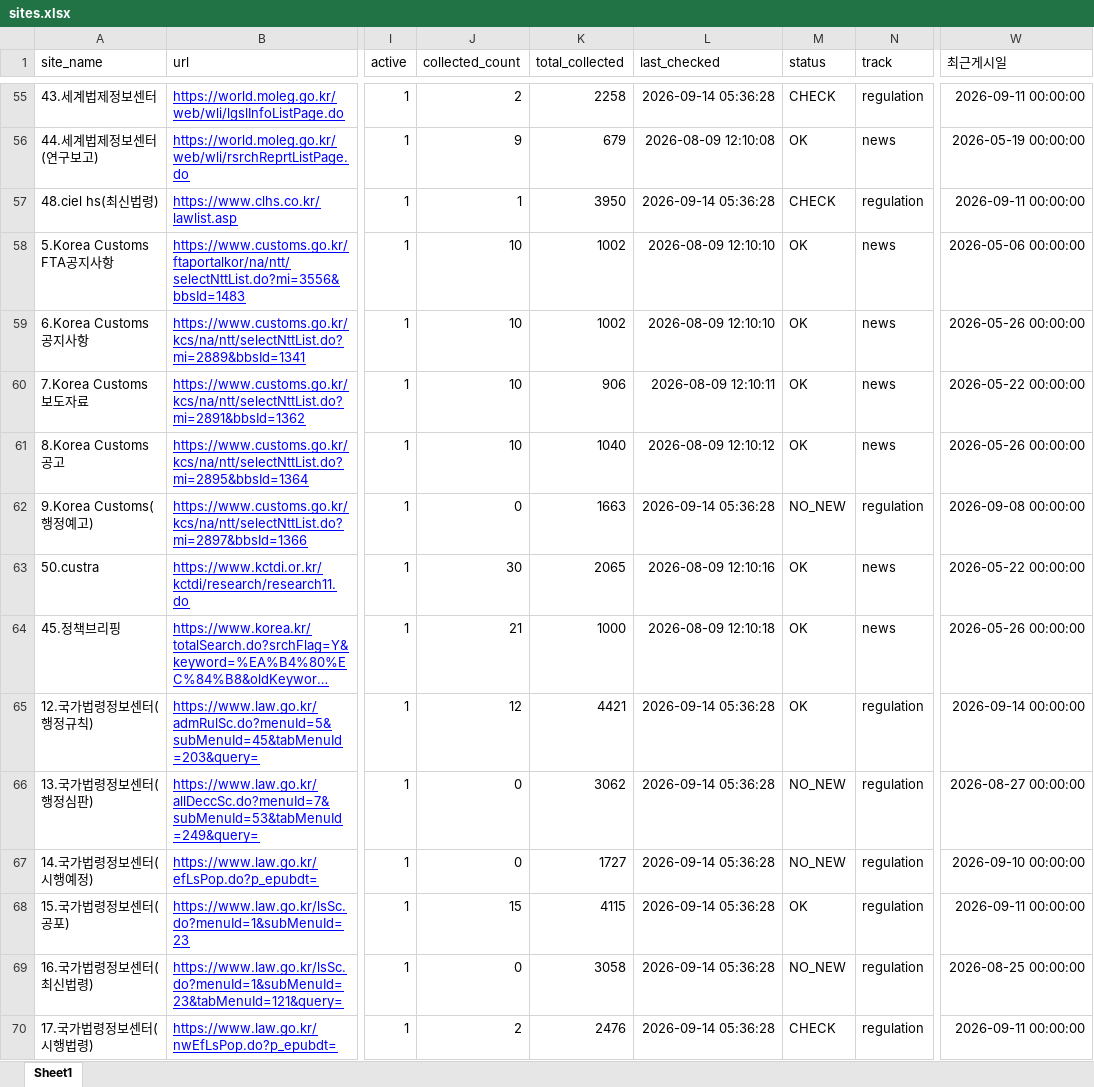
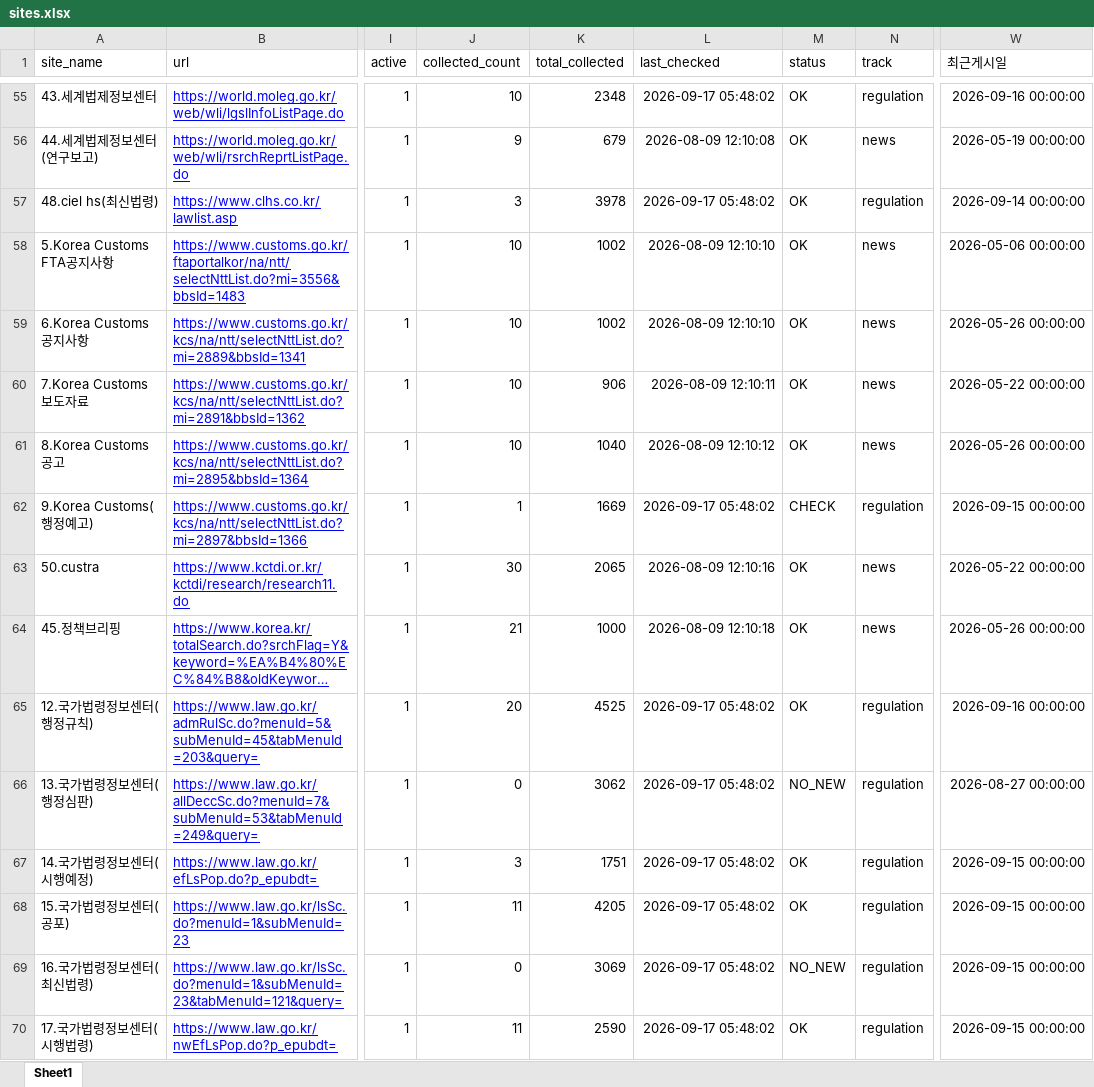
Before and after one commit to rhkr8872-dotcom/GTI-MAILLING, an Excel workbook: sites.xlsx, sheet Sheet1, drawn as a sheet; only a part is shown, gaps mark what is left out; long unchanged cells end in …; values as stored, in another font and other column widths than the file's, no borders; the diff covers the shown part only; the diff names each change by its address in the sheet, - before the commit and + after, or states it on an @@ line.

```diff
--- a/sites.xlsx (sheet Sheet1)
+++ b/sites.xlsx (sheet Sheet1)
-J55 (collected_count): 2
+J55 (collected_count): 10
-K55 (total_collected): 2258
+K55 (total_collected): 2348
-L55 (last_checked): 2026-09-14 05:36:28
+L55 (last_checked): 2026-09-17 05:48:02
-M55 (status): CHECK
+M55 (status): OK
-W55 (최근게시일): 2026-09-11 00:00:00
+W55 (최근게시일): 2026-09-16 00:00:00
-J57 (collected_count): 1
+J57 (collected_count): 3
-K57 (total_collected): 3950
+K57 (total_collected): 3978
-L57 (last_checked): 2026-09-14 05:36:28
+L57 (last_checked): 2026-09-17 05:48:02
-M57 (status): CHECK
+M57 (status): OK
-W57 (최근게시일): 2026-09-11 00:00:00
+W57 (최근게시일): 2026-09-14 00:00:00
-J62 (collected_count): 0
+J62 (collected_count): 1
-K62 (total_collected): 1663
+K62 (total_collected): 1669
-L62 (last_checked): 2026-09-14 05:36:28
+L62 (last_checked): 2026-09-17 05:48:02
-M62 (status): NO_NEW
+M62 (status): CHECK
-W62 (최근게시일): 2026-09-08 00:00:00
+W62 (최근게시일): 2026-09-15 00:00:00
-J65 (collected_count): 12
+J65 (collected_count): 20
-K65 (total_collected): 4421
+K65 (total_collected): 4525
-L65:L70 (last_checked): 2026-09-14 05:36:28
+L65:L70 (last_checked): 2026-09-17 05:48:02
-W65 (최근게시일): 2026-09-14 00:00:00
+W65 (최근게시일): 2026-09-16 00:00:00
-J67 (collected_count): 0
+J67 (collected_count): 3
-K67 (total_collected): 1727
+K67 (total_collected): 1751
-M67 (status): NO_NEW
+M67 (status): OK
-W67 (최근게시일): 2026-09-10 00:00:00
+W67 (최근게시일): 2026-09-15 00:00:00
-J68 (collected_count): 15
+J68 (collected_count): 11
-K68 (total_collected): 4115
+K68 (total_collected): 4205
-W68 (최근게시일): 2026-09-11 00:00:00
+W68 (최근게시일): 2026-09-15 00:00:00
-K69 (total_collected): 3058
+K69 (total_collected): 3069
-W69 (최근게시일): 2026-08-25 00:00:00
+W69 (최근게시일): 2026-09-15 00:00:00
-J70 (collected_count): 2
+J70 (collected_count): 11
-K70 (total_collected): 2476
+K70 (total_collected): 2590
-M70 (status): CHECK
+M70 (status): OK
-W70 (최근게시일): 2026-09-11 00:00:00
+W70 (최근게시일): 2026-09-15 00:00:00
```
Also changed, not shown: 113 edited cells elsewhere in this sheet, 4 other files.
